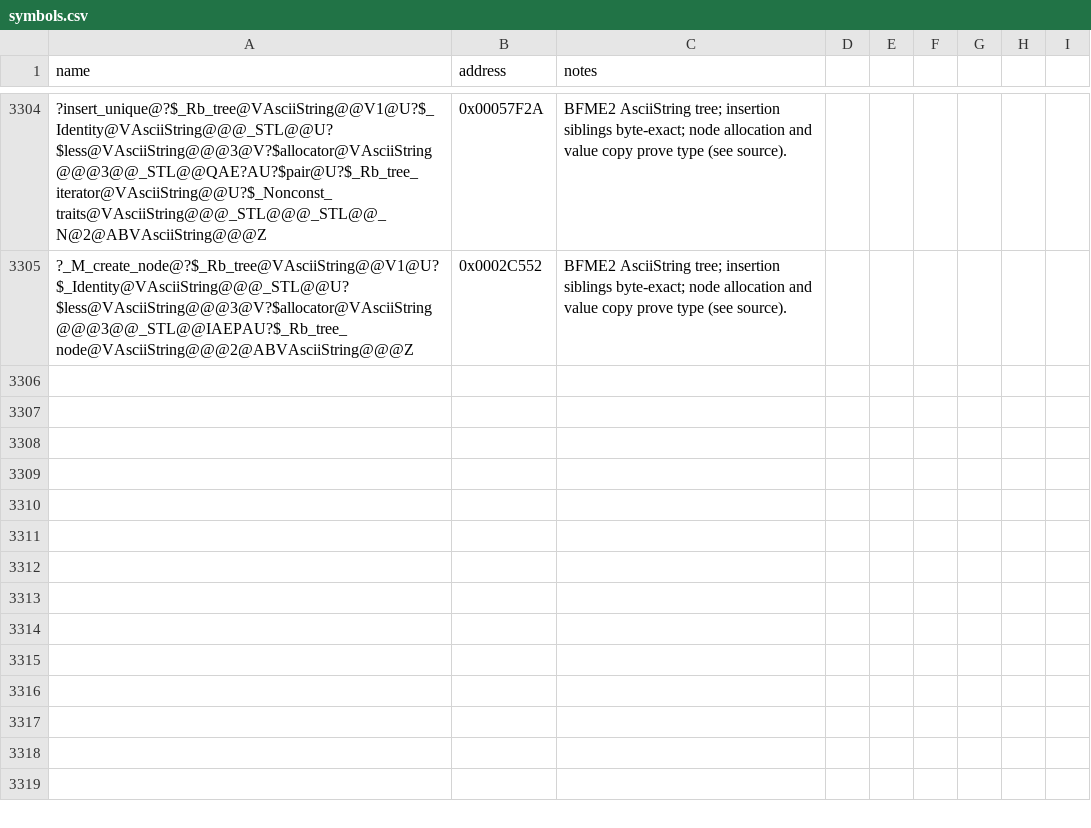
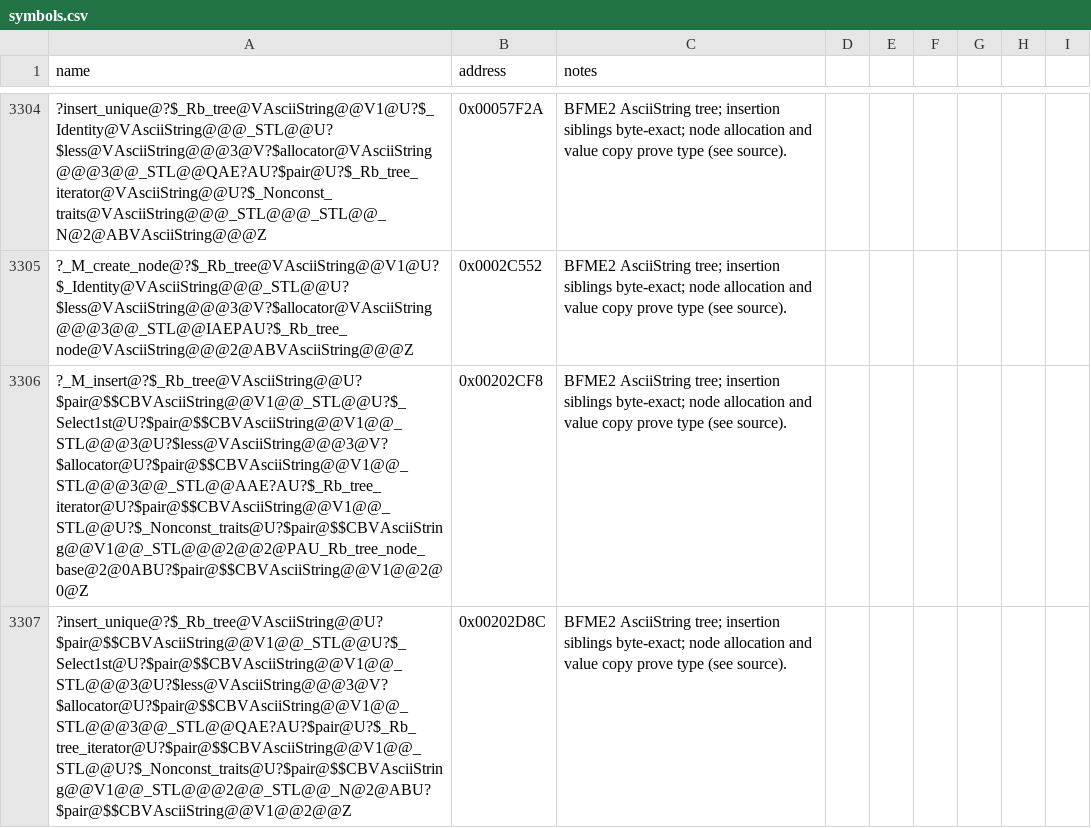
Before and after one commit to NotNBR/Open-BFME-2, a CSV file: reverse/symbols.csv, drawn as a sheet; only a part is shown, gaps mark what is left out; the diff names each change by its address in the sheet, - before the commit and + after, or states it on an @@ line.

Commit message:
Recover AsciiString pair map hinted insertion
Reconstruct the STLport tree from its reference implementation and BFME2 node allocation/value-copy evidence. Preserve the external AsciiString comparator and retail tree layout.

Verify 443 bytes at 0x00203023 with exact resolved equality; no unresolved relocations or masked aliases.

```diff
--- a/reverse/symbols.csv
+++ b/reverse/symbols.csv
+row 3306: ?_M_insert@?$_Rb_tree@VAsciiString@@U?$pair@$$CBVAsciiString@@V1@@_STL@@U?$_Select1st@U?$pair@$$CBVAsciiString@@V1@@_STL@@@3@U?$less@VAsciiString@@@3@V?$allocator@U?$pair@$$CBVAsciiString@@V1@@_STL@@@3@@_STL@@AAE?AU?$_Rb_tree_iterator@U?$pair@$$CBVAsciiString@@V1@@_STL@@U?$_Nonconst_traits@U?$pair@$$CBVAsciiString@@V1@@_STL@@@2@@2@PAU_Rb_tree_node_base@2@0ABU?$pair@$$CBVAsciiString@@V1@@2@0@Z | 0x00202CF8 | BFME2 AsciiString tree; insertion siblings byte-exact; node allocation and value copy prove type (see source).
+row 3307: ?insert_unique@?$_Rb_tree@VAsciiString@@U?$pair@$$CBVAsciiString@@V1@@_STL@@U?$_Select1st@U?$pair@$$CBVAsciiString@@V1@@_STL@@@3@U?$less@VAsciiString@@@3@V?$allocator@U?$pair@$$CBVAsciiString@@V1@@_STL@@@3@@_STL@@QAE?AU?$pair@U?$_Rb_tree_iterator@U?$pair@$$CBVAsciiString@@V1@@_STL@@U?$_Nonconst_traits@U?$pair@$$CBVAsciiString@@V1@@_STL@@@2@@_STL@@_N@2@ABU?$pair@$$CBVAsciiString@@V1@@2@@Z | 0x00202D8C | BFME2 AsciiString tree; insertion siblings byte-exact; node allocation and value copy prove type (see source).
```
Also changed, not shown: 2 other files.
